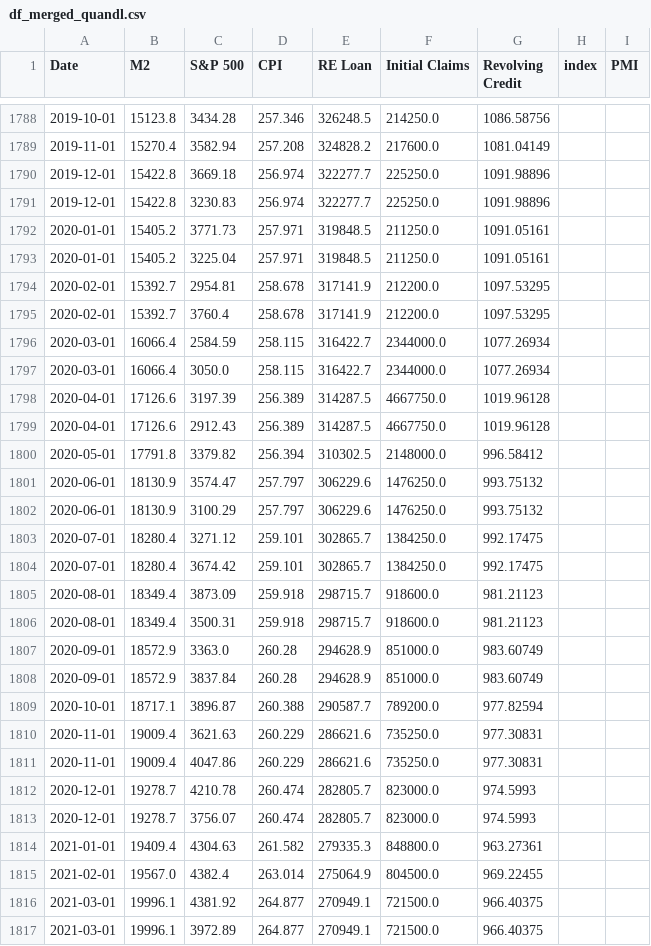
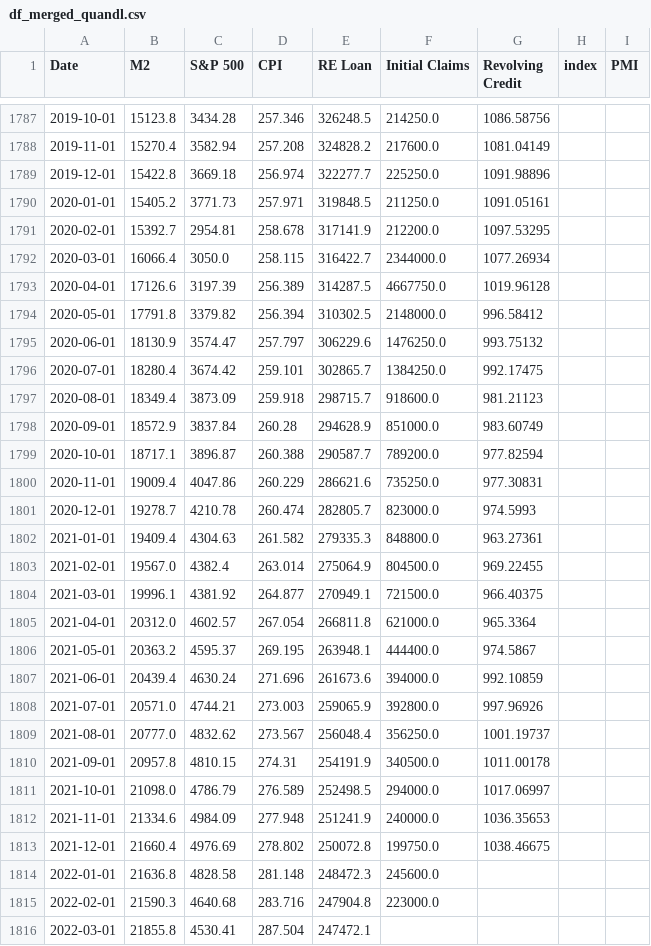
Before and after one commit to RaphHer/Project_Final_Ironhack, a CSV file: cleaned_data/02. Quandl/df_merged_quandl.csv, drawn as a sheet; only a part is shown, gaps mark what is left out; the shorter side is filled out with more unchanged rows; the diff covers the shown part only; the diff names each change by its address in the sheet, - before the commit and + after, or states it on an @@ line.

```diff
--- a/cleaned_data/02. Quandl/df_merged_quandl.csv
+++ b/cleaned_data/02. Quandl/df_merged_quandl.csv
-row 1791: 2019-12-01 | 15422.8 | 3230.83 | 256.974 | 322277.7 | 225250.0 | 1091.98896
-row 1793: 2020-01-01 | 15405.2 | 3225.04 | 257.971 | 319848.5 | 211250.0 | 1091.05161
-row 1795: 2020-02-01 | 15392.7 | 3760.4 | 258.678 | 317141.9 | 212200.0 | 1097.53295
-row 1796: 2020-03-01 | 16066.4 | 2584.59 | 258.115 | 316422.7 | 2344000.0 | 1077.26934
-row 1799: 2020-04-01 | 17126.6 | 2912.43 | 256.389 | 314287.5 | 4667750.0 | 1019.96128
-row 1802: 2020-06-01 | 18130.9 | 3100.29 | 257.797 | 306229.6 | 1476250.0 | 993.75132
-row 1803: 2020-07-01 | 18280.4 | 3271.12 | 259.101 | 302865.7 | 1384250.0 | 992.17475
-row 1806: 2020-08-01 | 18349.4 | 3500.31 | 259.918 | 298715.7 | 918600.0 | 981.21123
-row 1807: 2020-09-01 | 18572.9 | 3363.0 | 260.28 | 294628.9 | 851000.0 | 983.60749
-row 1810: 2020-11-01 | 19009.4 | 3621.63 | 260.229 | 286621.6 | 735250.0 | 977.30831
-row 1813: 2020-12-01 | 19278.7 | 3756.07 | 260.474 | 282805.7 | 823000.0 | 974.5993
-row 1817: 2021-03-01 | 19996.1 | 3972.89 | 264.877 | 270949.1 | 721500.0 | 966.40375
```
Also changed, not shown: 15 removed rows elsewhere in this file, cleaned_data/02. Quandl/df_merged_2_quandl.csv, 6 other files.
